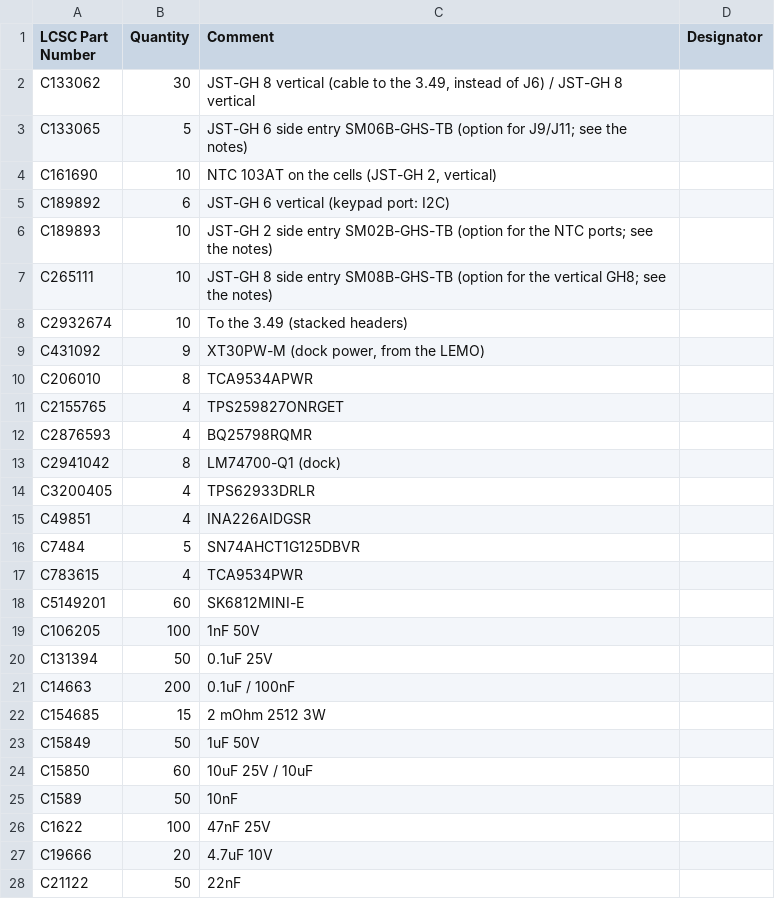
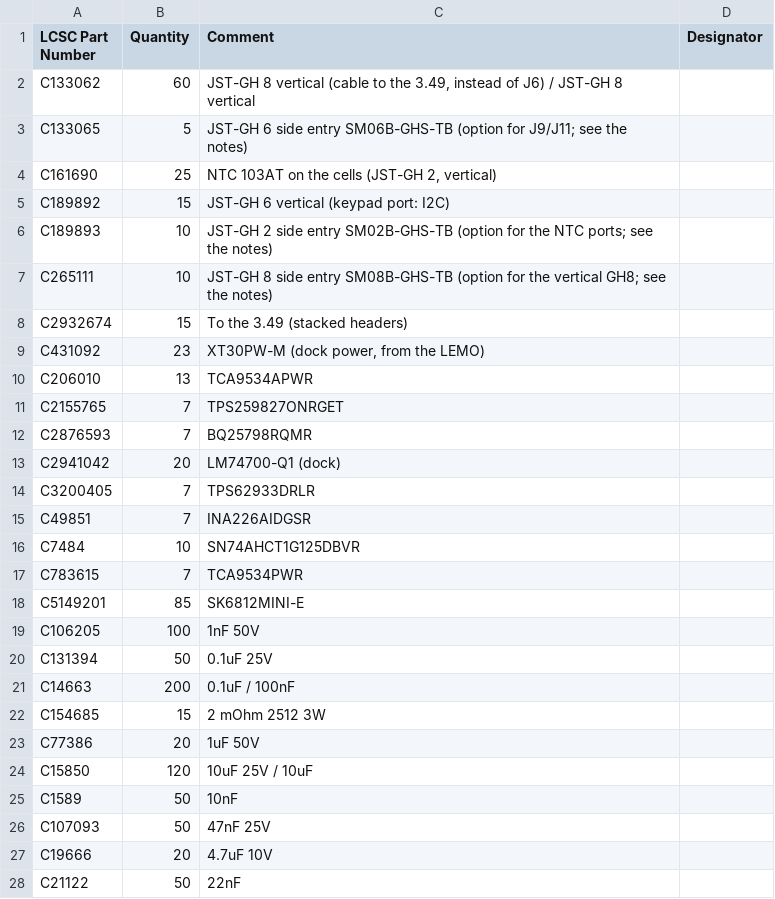
Before and after one commit to snowyfox/Nibbles, a CSV file: hardware/fab/combined-LCSC-order.csv, drawn as a sheet; only a part is shown; the diff covers the shown part only.

```diff
--- a/hardware/fab/combined-LCSC-order.csv
+++ b/hardware/fab/combined-LCSC-order.csv
@@ -1,19 +1,19 @@
 LCSC Part Number,Quantity,Comment,Designator
-C133062,30,"JST-GH 8 vertical (cable to the 3.49, instead of J6) / JST-GH 8 vertical",
+C133062,60,"JST-GH 8 vertical (cable to the 3.49, instead of J6) / JST-GH 8 vertical",
 C133065,5,JST-GH 6 side entry SM06B-GHS-TB (option for J9/J11; see the notes),
-C161690,10,"NTC 103AT on the cells (JST-GH 2, vertical)",
-C189892,6,JST-GH 6 vertical (keypad port: I2C),
+C161690,25,"NTC 103AT on the cells (JST-GH 2, vertical)",
+C189892,15,JST-GH 6 vertical (keypad port: I2C),
 C189893,10,JST-GH 2 side entry SM02B-GHS-TB (option for the NTC ports; see the notes),
 C265111,10,JST-GH 8 side entry SM08B-GHS-TB (option for the vertical GH8; see the notes),
-C2932674,10,To the 3.49 (stacked headers),
-C431092,9,"XT30PW-M (dock power, from the LEMO)",
-C206010,8,TCA9534APWR,
-C2155765,4,TPS259827ONRGET,
-C2876593,4,BQ25798RQMR,
-C2941042,8,LM74700-Q1 (dock),
-C3200405,4,TPS62933DRLR,
-C49851,4,INA226AIDGSR,
-C7484,5,SN74AHCT1G125DBVR,
-C783615,4,TCA9534PWR,
-C5149201,60,SK6812MINI-E,
+C2932674,15,To the 3.49 (stacked headers),
+C431092,23,"XT30PW-M (dock power, from the LEMO)",
+C206010,13,TCA9534APWR,
+C2155765,7,TPS259827ONRGET,
+C2876593,7,BQ25798RQMR,
+C2941042,20,LM74700-Q1 (dock),
+C3200405,7,TPS62933DRLR,
+C49851,7,INA226AIDGSR,
+C7484,10,SN74AHCT1G125DBVR,
+C783615,7,TCA9534PWR,
+C5149201,85,SK6812MINI-E,
 C106205,100,1nF 50V,
@@ -22,6 +22,6 @@ C14663,200,0.1uF / 100nF,
 C154685,15,2 mOhm 2512 3W,
-C15849,50,1uF 50V,
-C15850,60,10uF 25V / 10uF,
+C77386,20,1uF 50V,
+C15850,120,10uF 25V / 10uF,
 C1589,50,10nF,
-C1622,100,47nF 25V,
+C107093,50,47nF 25V,
 C19666,20,4.7uF 10V,
```
Also changed, not shown: 1 added row, 1 removed row and 8 edited cells elsewhere in this file, hardware/fab/combined-BOM.csv, 2 other files.
